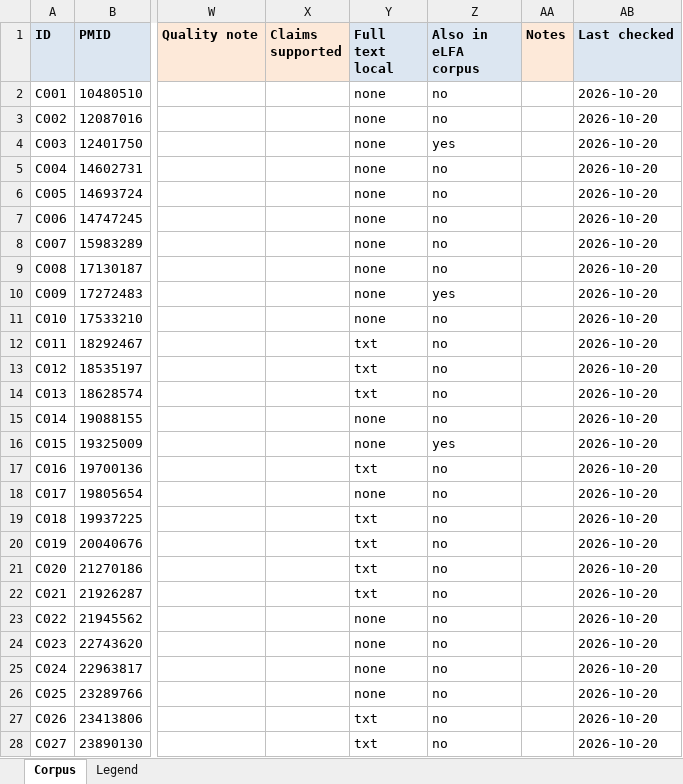
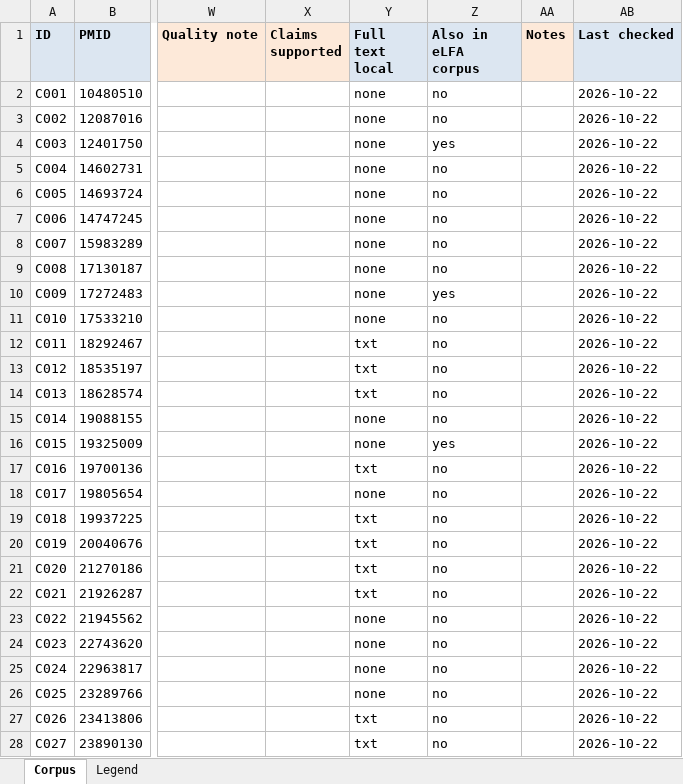
Before and after one commit to ojaysonmez/insulin-resistance, an Excel workbook: corpus/corpus.xlsx, sheet Corpus, drawn as a sheet; only a part is shown, gaps mark what is left out; values as stored, in another font and other column widths than the file's, no borders; the diff covers the shown part only; the diff names each change by its address in the sheet, - before the commit and + after, or states it on an @@ line.

```diff
--- a/corpus/corpus.xlsx (sheet Corpus)
+++ b/corpus/corpus.xlsx (sheet Corpus)
-AB2:AB28 (Last checked): 2026-10-20
+AB2:AB28 (Last checked): 2026-10-22
```
Also changed, not shown: 116 edited cells elsewhere in this sheet, 3 other files.
